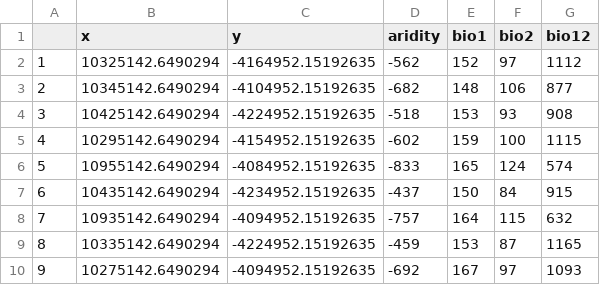
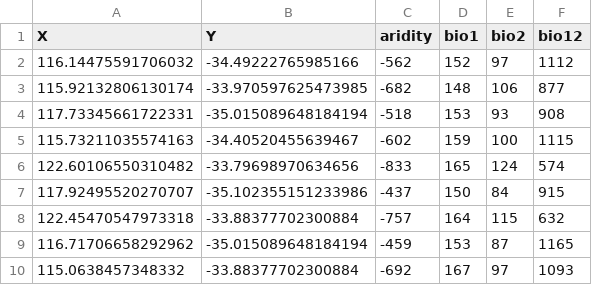
Before and after one commit to gepinillab/occOutliers, a CSV file: inst/extdata/Anarthria_scabra.csv, drawn as a sheet; only a part is shown; removed rows and columns are numbered as before the commit, all else as after; the diff names each change by its address in the sheet, - before the commit and + after, or states it on an @@ line.

```diff
--- a/inst/extdata/Anarthria_scabra.csv
+++ b/inst/extdata/Anarthria_scabra.csv
-column A, rows 2-10: 1 | 2 | 3 | 4 | 5 | 6 | 7 | 8 | 9
-column B (x), rows 2-10: 10325142.6490294 | 10345142.6490294 | 10425142.6490294 | 10295142.6490294 | 10955142.6490294 | 10435142.6490294 | 10935142.6490294 | 10335142.6490294 | 10275142.6490294
-column C (y), rows 2-10: -4164952.15192635 | -4104952.15192635 | -4224952.15192635 | -4154952.15192635 | -4084952.15192635 | -4234952.15192635 | -4094952.15192635 | -4224952.15192635 | -4094952.15192635
+column A (X), rows 2-10: 116.14475591706032 | 115.92132806130174 | 117.73345661722331 | 115.73211035574163 | 122.60106550310482 | 117.92495520270707 | 122.45470547973318 | 116.71706658292962 | 115.0638457348332
+column B (Y), rows 2-10: -34.49222765985166 | -33.970597625473985 | -35.015089648184194 | -34.40520455639467 | -33.79698970634656 | -35.102355151233986 | -33.88377702300884 | -35.015089648184194 | -33.88377702300884
```
Also changed, not shown: inst/extdata/Aster_tataricus.csv, inst/extdata/Astraea_macroura.csv, 6 other files.
